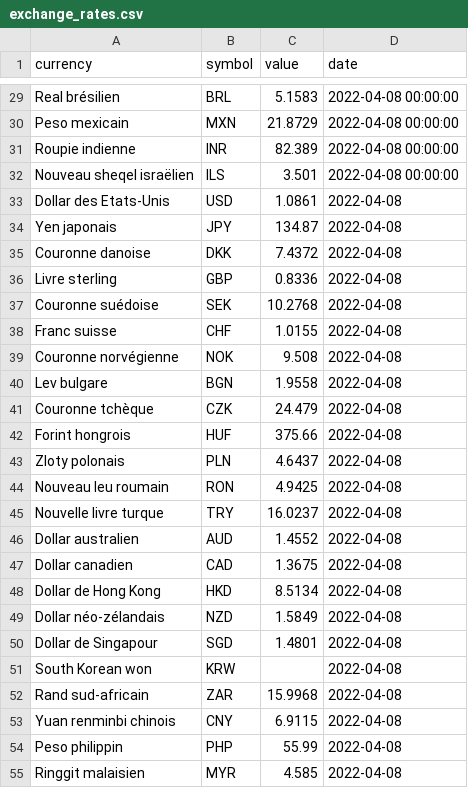
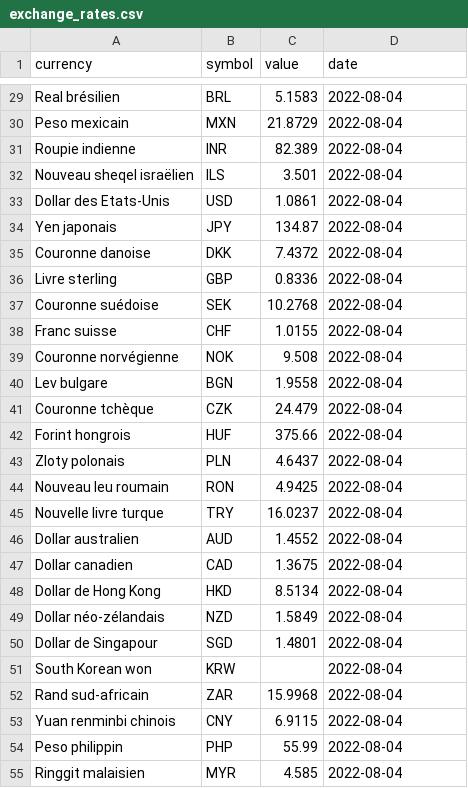
Before and after one commit to AntoineDumestre/Exchange-rates, a CSV file: exchange_rates.csv, drawn as a sheet; only a part is shown, gaps mark what is left out; the diff covers the shown part only; the diff names each change by its address in the sheet, - before the commit and + after, or states it on an @@ line.

```diff
--- a/exchange_rates.csv
+++ b/exchange_rates.csv
-D29:D32 (date): 2022-04-08 00:00:00
+D29:D32 (date): 2022-08-04
-D33:D55 (date): 2022-04-08
+D33:D55 (date): 2022-08-04
```
Also changed, not shown: 35 edited cells elsewhere in this file.
